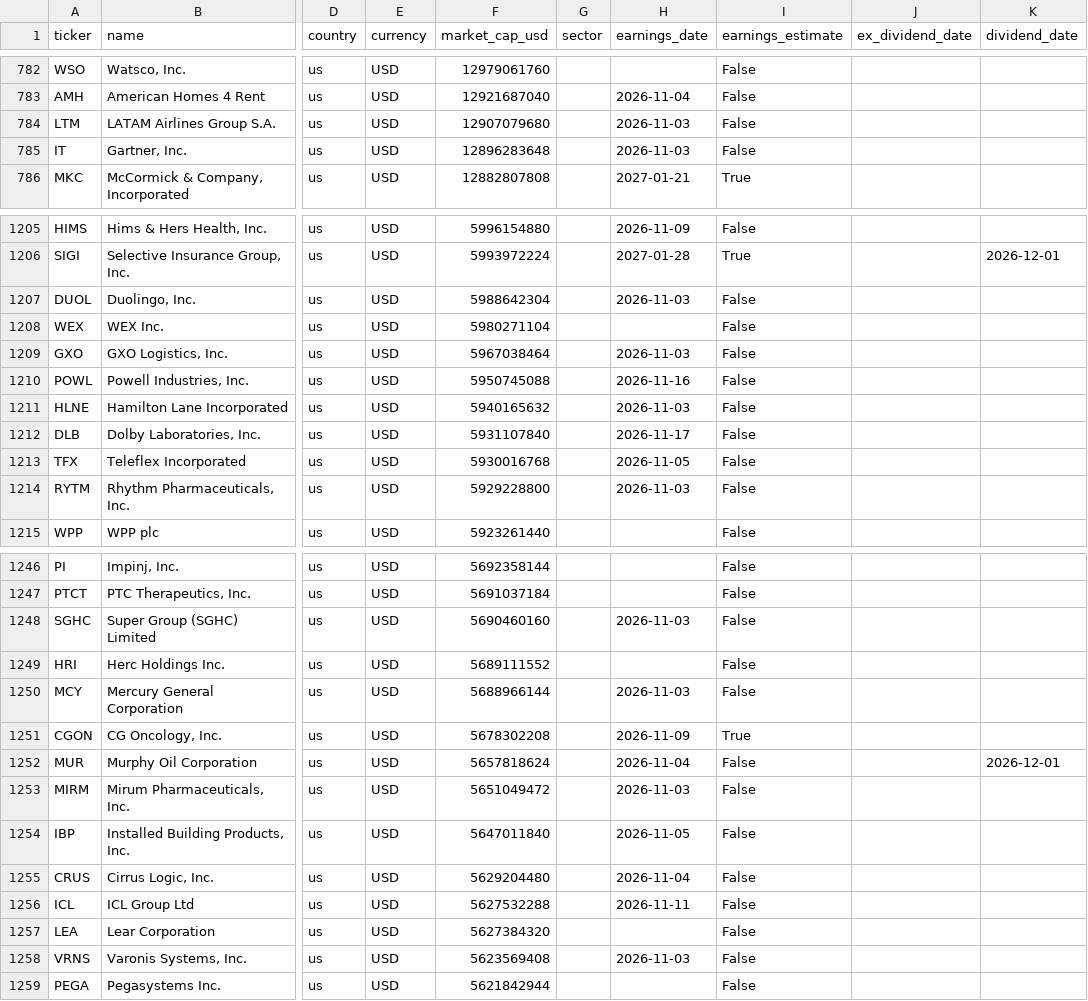
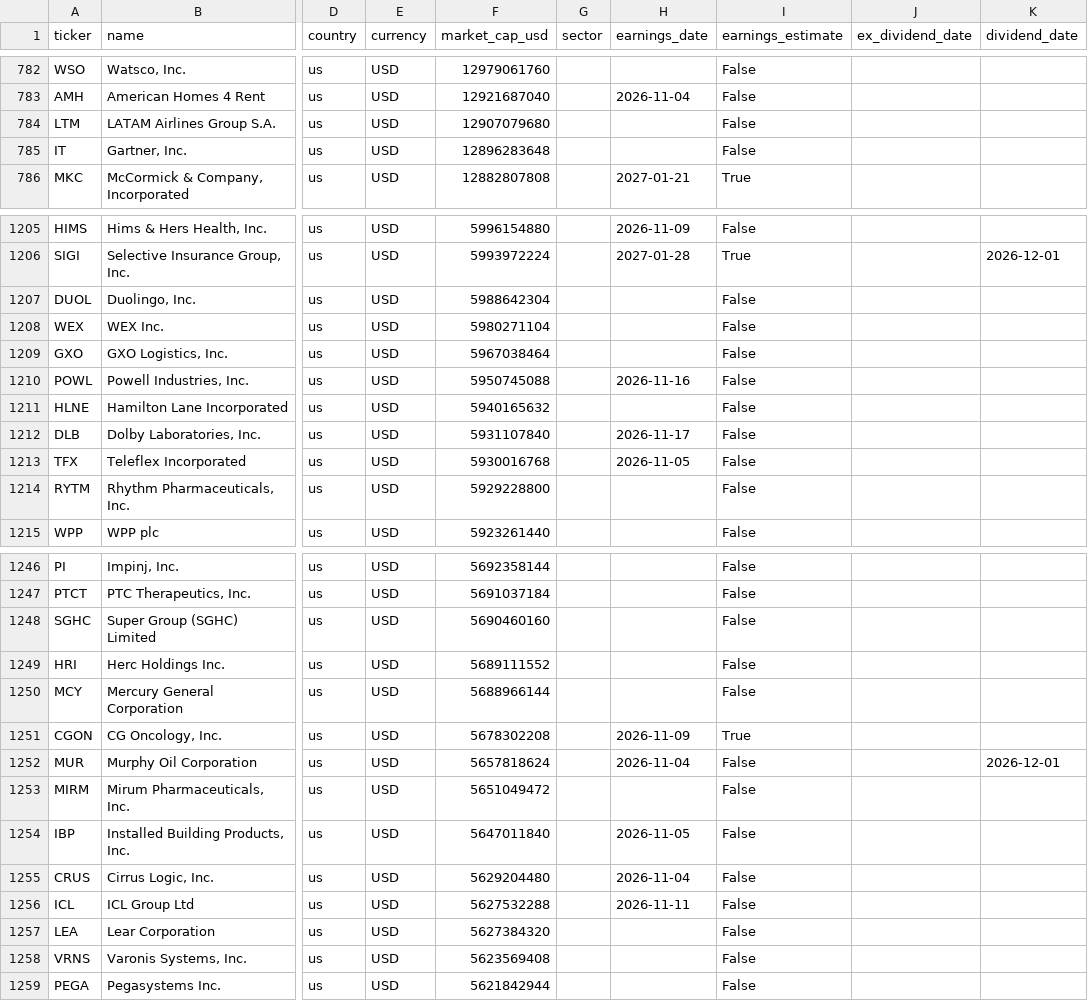
Before and after one commit to dxrtex/Kairo, a CSV file: universe_us.csv, drawn as a sheet; only a part is shown, gaps mark what is left out; the diff covers the shown part only; the diff names each change by its address in the sheet, - before the commit and + after, or states it on an @@ line.

```diff
--- a/universe_us.csv
+++ b/universe_us.csv
-H784:H785 (earnings_date): 2026-11-03
+H784:H785 (earnings_date): (empty)
-H1207 (earnings_date): 2026-11-03
+H1207 (earnings_date): (empty)
-H1209 (earnings_date): 2026-11-03
+H1209 (earnings_date): (empty)
-H1211 (earnings_date): 2026-11-03
+H1211 (earnings_date): (empty)
-H1214 (earnings_date): 2026-11-03
+H1214 (earnings_date): (empty)
-H1248 (earnings_date): 2026-11-03
+H1248 (earnings_date): (empty)
-H1250 (earnings_date): 2026-11-03
+H1250 (earnings_date): (empty)
-H1253 (earnings_date): 2026-11-03
+H1253 (earnings_date): (empty)
-H1258 (earnings_date): 2026-11-03
+H1258 (earnings_date): (empty)
```
Also changed, not shown: 99 edited cells elsewhere in this file, universe_asia.csv, universe_eu.csv, 6 other files.
